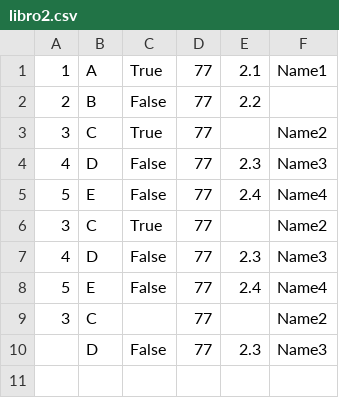
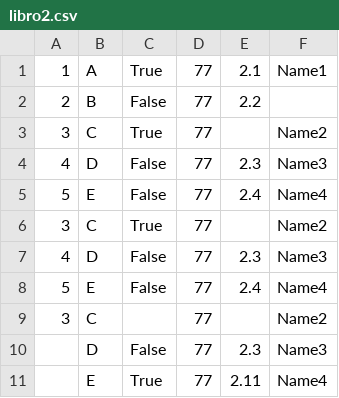
Before and after one commit to JulianDamelamia/pandasEnJava, a CSV file: utils/libro2.csv, drawn as a sheet.

```diff
--- a/utils/libro2.csv
+++ b/utils/libro2.csv
@@ -10 +10,2 @@
 ,D,False,77,2.3, Name3
+,E,True,77,2.11,Name4
```
Also changed, not shown: indsutry_test.csv, 5 other files.
